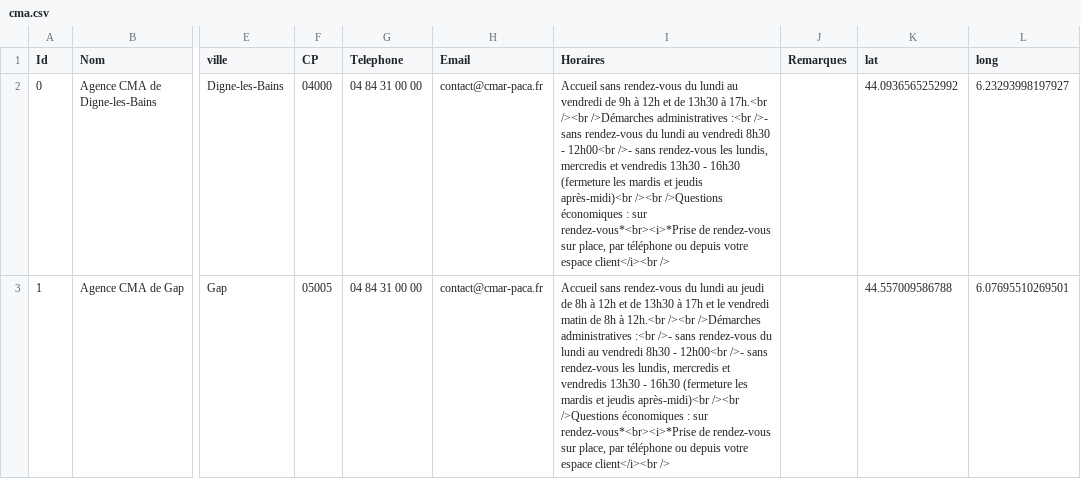
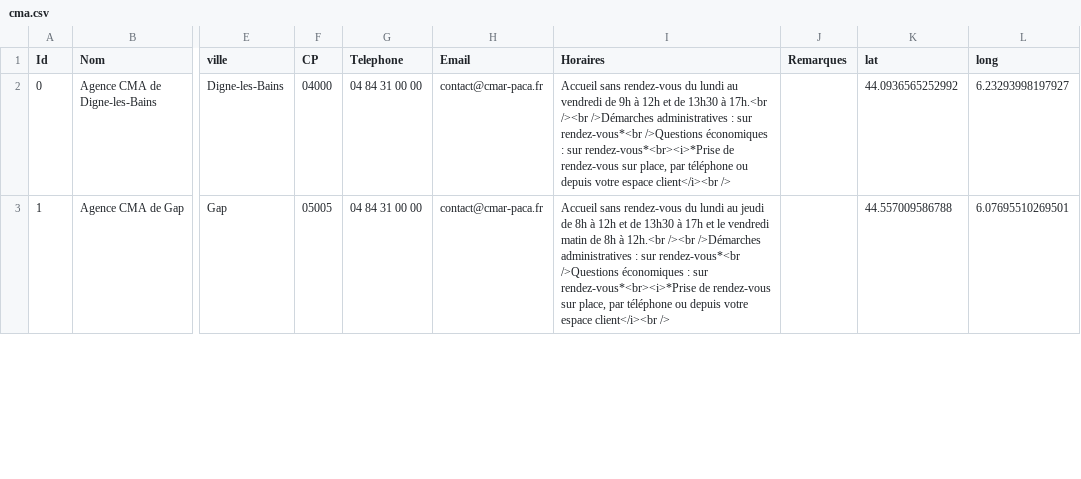
Before and after one commit to Devcmar/MAP-CMA-CFA, a CSV file: data/cma.csv, drawn as a sheet; only a part is shown, gaps mark what is left out; the diff covers the shown part only; the diff names each change by its address in the sheet, - before the commit and + after, or states it on an @@ line.

Commit message:
Update cma.csv

```diff
--- a/data/cma.csv
+++ b/data/cma.csv
-I2 (Horaires): …/>Démarches administratives :<br />- sans rendez-vous du lundi au vendredi 8h30 - 12h00<br />- sans rendez-vous les lundis, mercredis et vendredis 13h30 - 16h30 (fermeture les mardis et jeudis après-midi)<br /><br />Questions économiques…
+I2 (Horaires): …/>Démarches administratives : sur rendez-vous*<br />Questions économiques…
-I3 (Horaires): …/>Démarches administratives :<br />- sans rendez-vous du lundi au vendredi 8h30 - 12h00<br />- sans rendez-vous les lundis, mercredis et vendredis 13h30 - 16h30 (fermeture les mardis et jeudis après-midi)<br /><br />Questions économiques…
+I3 (Horaires): …/>Démarches administratives : sur rendez-vous*<br />Questions économiques…
```
Also changed, not shown: 5 edited cells elsewhere in this file.
